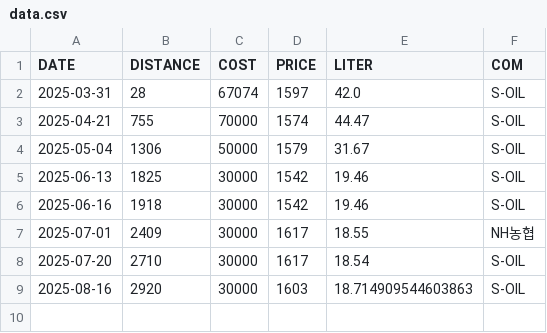
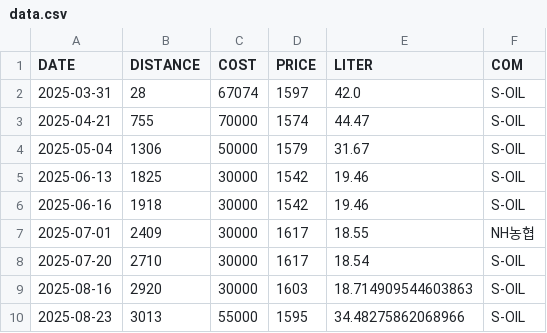
Before and after one commit to kairos33/Carman, a CSV file: data.csv, drawn as a sheet; the diff names each change by its address in the sheet, - before the commit and + after, or states it on an @@ line.

```diff
--- a/data.csv
+++ b/data.csv
+row 10: 2025-08-23 | 3013 | 55000 | 1595 | 34.48275862068966 | S-OIL
```
Also changed, not shown: data_bak.csv.
